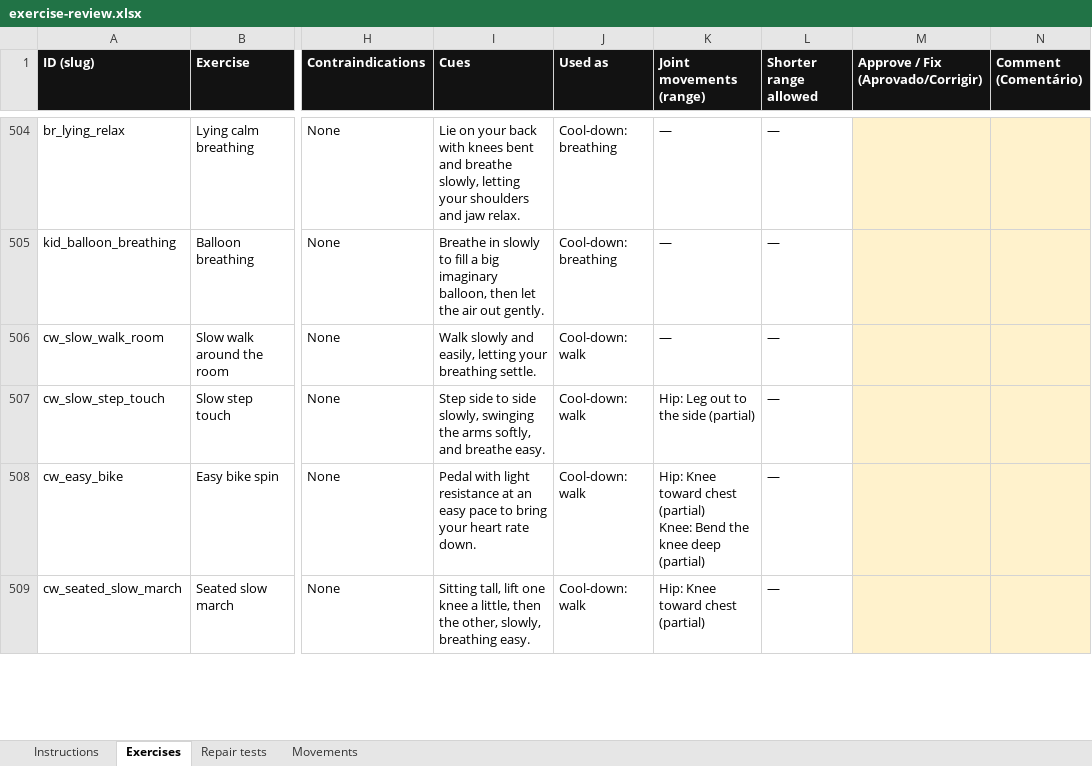
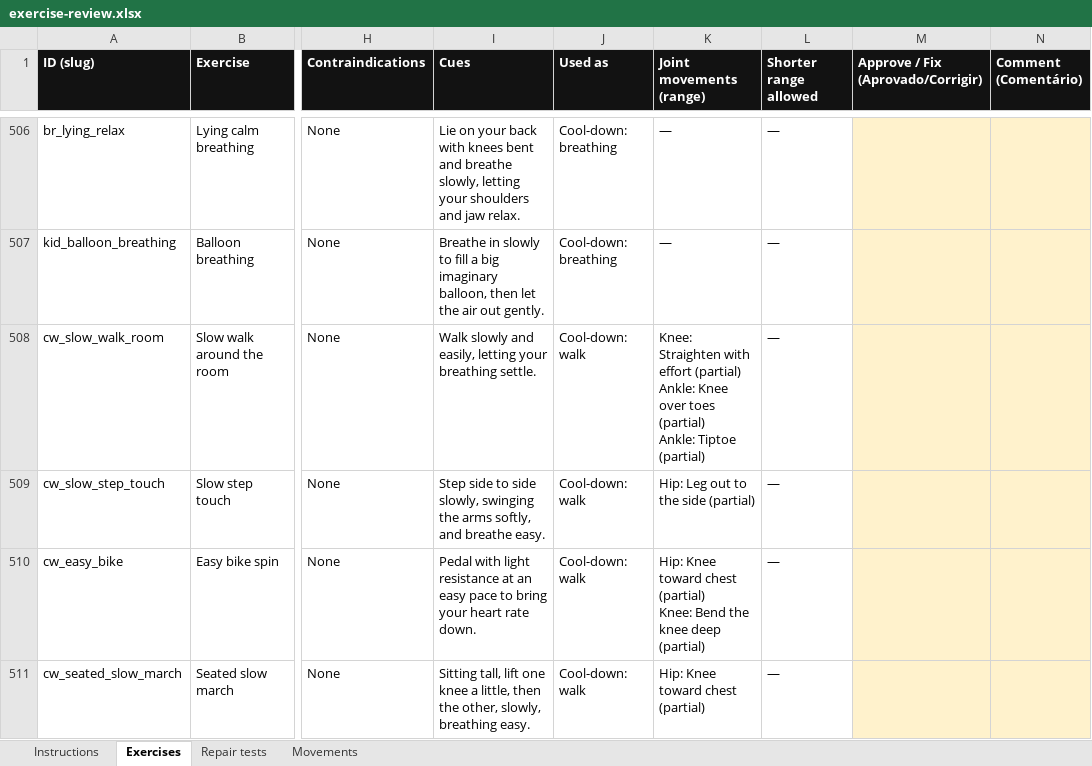
Before and after one commit to danielrodovalho228-ship-it/TapStrong-App, an Excel workbook: docs/review/exercise-review.xlsx, sheet Exercises, drawn as a sheet; only a part is shown, gaps mark what is left out; values as stored, in another font and other column widths than the file's, no borders; addresses are those after the commit; ↵ is a line break in a cell; the diff covers the shown part only; the diff names each change by its address in the sheet, - before the commit and + after, or states it on an @@ line.

```diff
--- a/docs/review/exercise-review.xlsx (sheet Exercises)
+++ b/docs/review/exercise-review.xlsx (sheet Exercises)
-K508 (Joint movements (range)): —
+K508 (Joint movements (range)): Knee: Straighten with effort (partial) ↵ Ankle: Knee over toes (partial) ↵ Ankle: Tiptoe (partial)
```
Also changed, not shown: 2 added rows and 17 edited cells elsewhere in this sheet, sheet Instructions, 20 other files.
